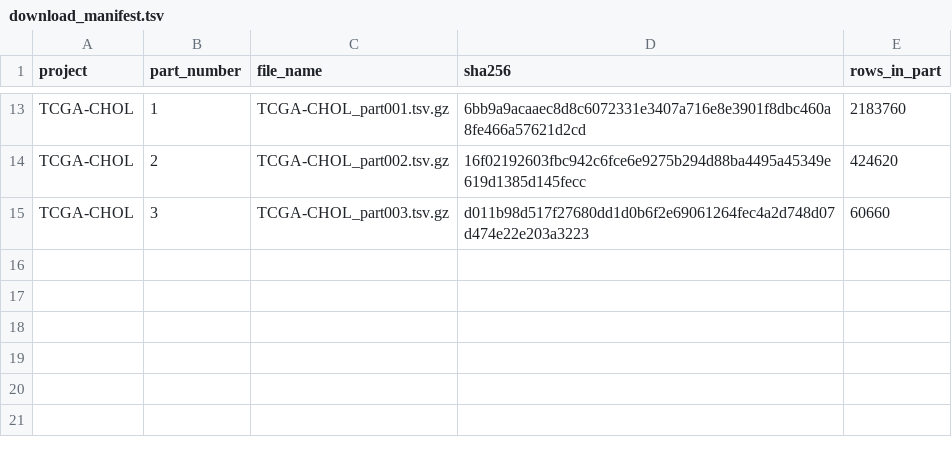
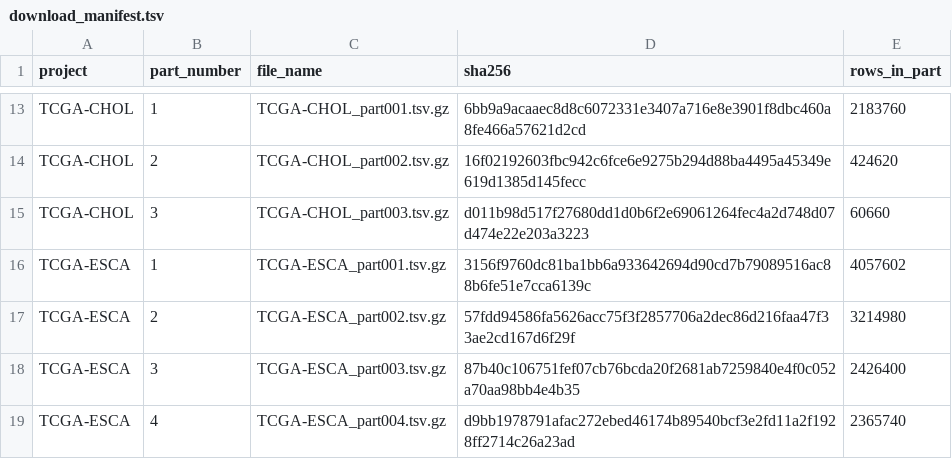
Before and after one commit to emailforgabrielle-commits/tcga-expression-rebuild-receipts, a TSV file: download_manifest.tsv, drawn as a sheet; only a part is shown, gaps mark what is left out.

Commit message:
update: download manifest

```diff
--- a/download_manifest.tsv
+++ b/download_manifest.tsv
@@ -15 +15,5 @@ TCGA-CHOL	2	TCGA-CHOL_part002.tsv.gz	16f02192603fbc942c6fce6e9275b294d88ba4495a4
 TCGA-CHOL	3	TCGA-CHOL_part003.tsv.gz	d011b98d517f27680dd1d0b6f2e69061264fec4a2d748d07d474e22e203a3223	60660
+TCGA-ESCA	1	TCGA-ESCA_part001.tsv.gz	3156f9760dc81ba1bb6a933642694d90cd7b79089516ac88b6fe51e7cca6139c	4057602
+TCGA-ESCA	2	TCGA-ESCA_part002.tsv.gz	57fdd94586fa5626acc75f3f2857706a2dec86d216faa47f33ae2cd167d6f29f	3214980
+TCGA-ESCA	3	TCGA-ESCA_part003.tsv.gz	87b40c106751fef07cb76bcda20f2681ab7259840e4f0c052a70aa98bb4e4b35	2426400
+TCGA-ESCA	4	TCGA-ESCA_part004.tsv.gz	d9bb1978791afac272ebed46174b89540bcf3e2fd11a2f1928ff2714c26a23ad	2365740
```
